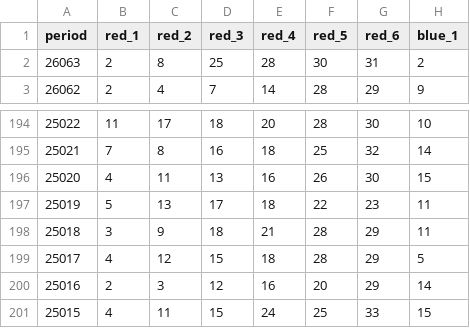
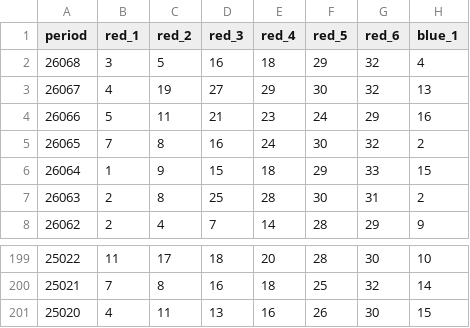
Before and after one commit to fangchengliu79-eng/lotto, a CSV file: data/ssq/ssq_history.csv, drawn as a sheet; only a part is shown, gaps mark what is left out; removed rows and columns are numbered as before the commit, all else as after; the diff names each change by its address in the sheet, - before the commit and + after, or states it on an @@ line.

```diff
--- a/data/ssq/ssq_history.csv
+++ b/data/ssq/ssq_history.csv
+row 2: 26068 | 3 | 5 | 16 | 18 | 29 | 32 | 4
+row 3: 26067 | 4 | 19 | 27 | 29 | 30 | 32 | 13
+row 4: 26066 | 5 | 11 | 21 | 23 | 24 | 29 | 16
+row 5: 26065 | 7 | 8 | 16 | 24 | 30 | 32 | 2
+row 6: 26064 | 1 | 9 | 15 | 18 | 29 | 33 | 15
-row 197: 25019 | 5 | 13 | 17 | 18 | 22 | 23 | 11
-row 198: 25018 | 3 | 9 | 18 | 21 | 28 | 29 | 11
-row 199: 25017 | 4 | 12 | 15 | 18 | 28 | 29 | 5
-row 200: 25016 | 2 | 3 | 12 | 16 | 20 | 29 | 14
-row 201: 25015 | 4 | 11 | 15 | 24 | 25 | 33 | 15
```
Also changed, not shown: data/dlt/dlt_history.csv, 19 other files.
